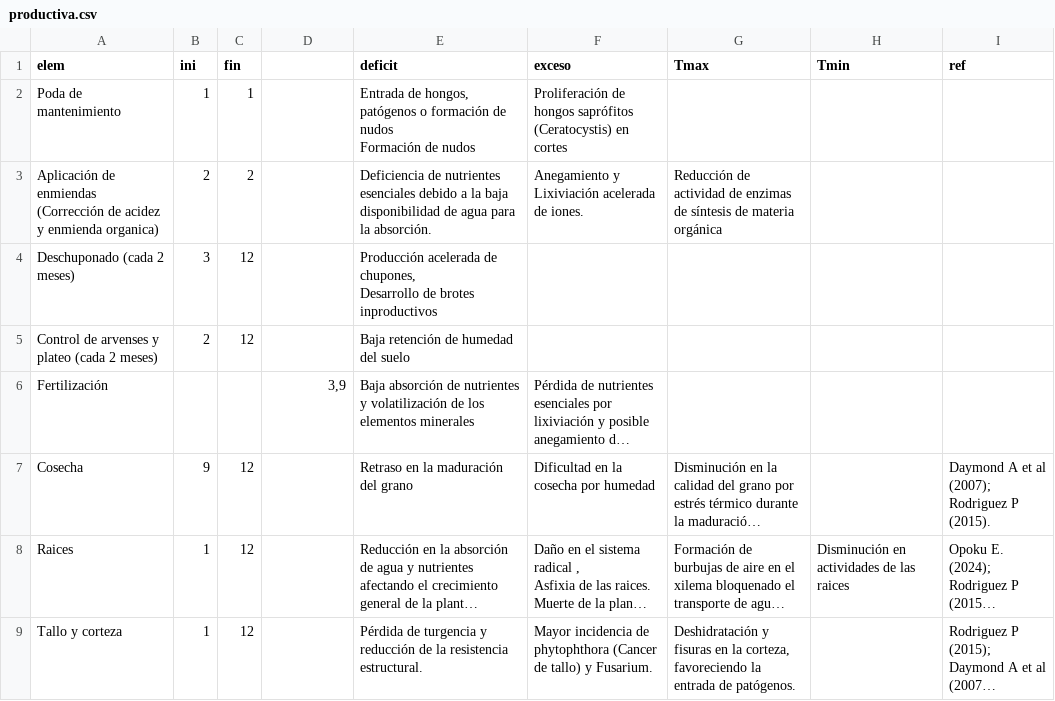
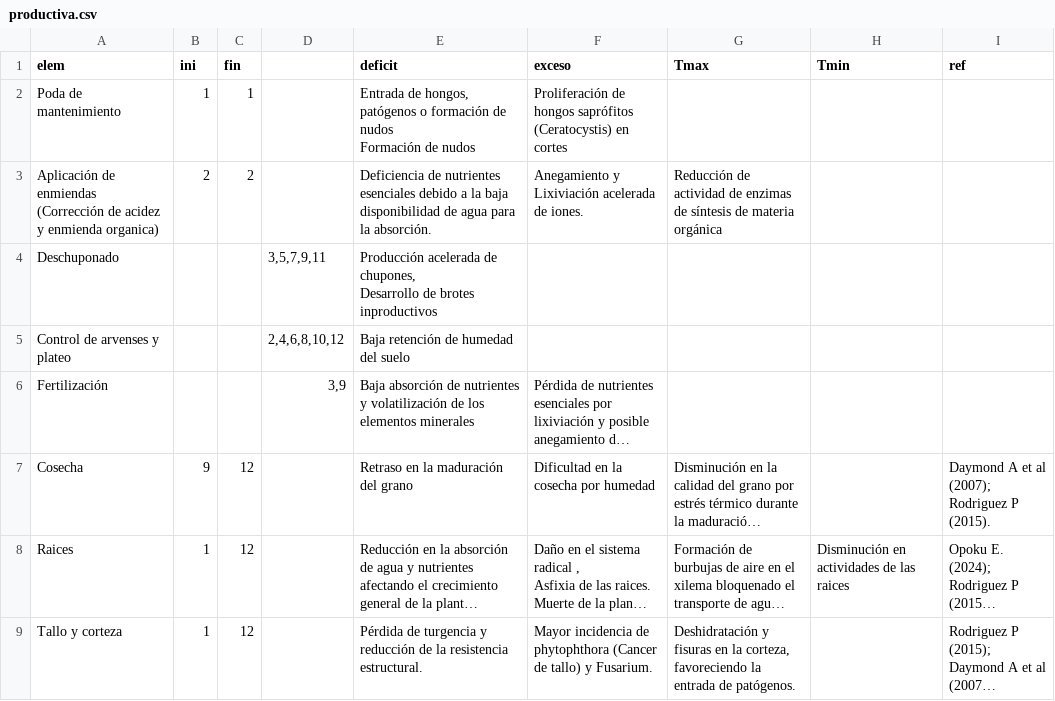
Before and after one commit to vvalencia1306-code/applet-FTA, a CSV file: productiva.csv, drawn as a sheet; only a part is shown; long unchanged cells end in …; removed rows and columns are numbered as before the commit, all else as after; ↵ is a line break in a cell; the diff names each change by its address in the sheet, - before the commit and + after, or states it on an @@ line.

Commit message:
Add files via upload

```diff
--- a/productiva.csv
+++ b/productiva.csv
-row 4: Deschuponado (cada 2 meses) | 3 | 12 |  | Producción acelerada de chupones, ↵ Desarrollo de brotes inproductivos
-row 5: Control de arvenses y plateo (cada 2 meses) | 2 | 12 |  | Baja retención de humedad del suelo
+row 4: Deschuponado |  |  | 3,5,7,9,11 | Producción acelerada de chupones, ↵ Desarrollo de brotes inproductivos
+row 5: Control de arvenses y plateo |  |  | 2,4,6,8,10,12 | Baja retención de humedad del suelo
```
